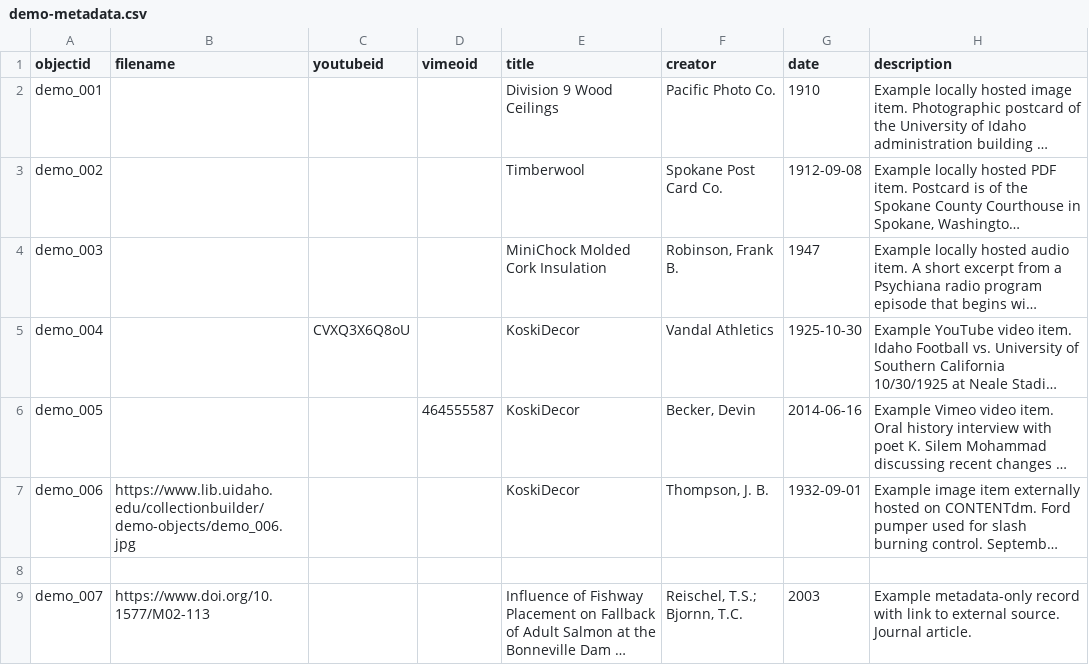
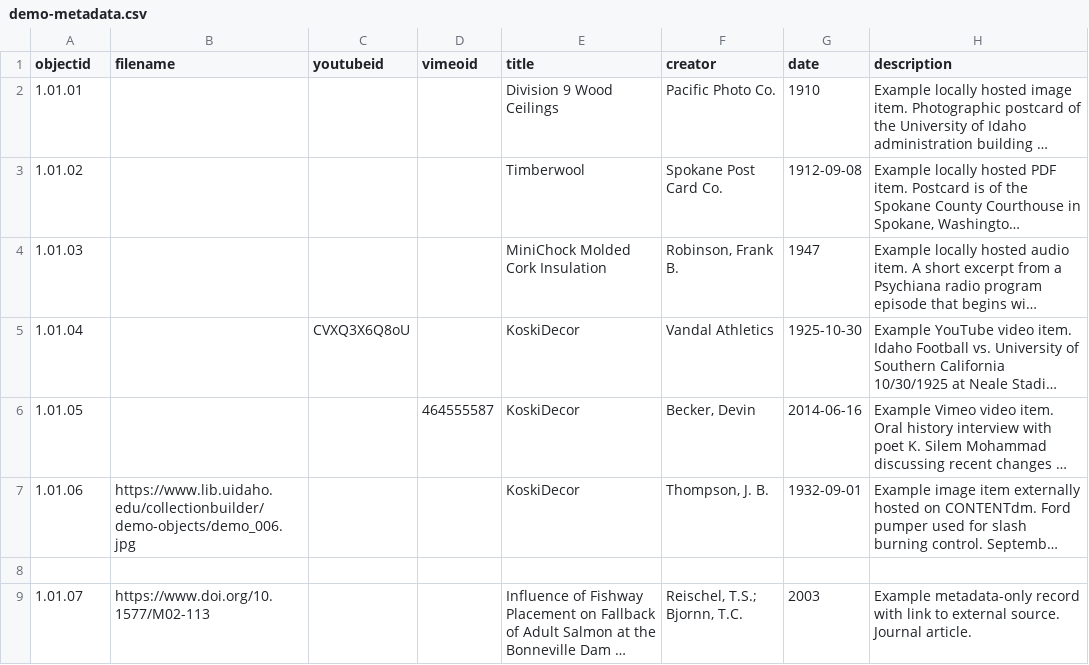
Before and after one commit to envd-ucb/dem, a CSV file: _data/demo-metadata.csv, drawn as a sheet; only a part is shown; long unchanged cells end in …; the diff names each change by its address in the sheet, - before the commit and + after, or states it on an @@ line.

Commit message:
Update demo-metadata.csv
changed objectID

```diff
--- a/_data/demo-metadata.csv
+++ b/_data/demo-metadata.csv
-A2 (objectid): demo_001
+A2 (objectid): 1.01.01
-A3 (objectid): demo_002
+A3 (objectid): 1.01.02
-A4 (objectid): demo_003
+A4 (objectid): 1.01.03
-A5 (objectid): demo_004
+A5 (objectid): 1.01.04
-A6 (objectid): demo_005
+A6 (objectid): 1.01.05
-A7 (objectid): demo_006
+A7 (objectid): 1.01.06
-A9 (objectid): demo_007
+A9 (objectid): 1.01.07
```
